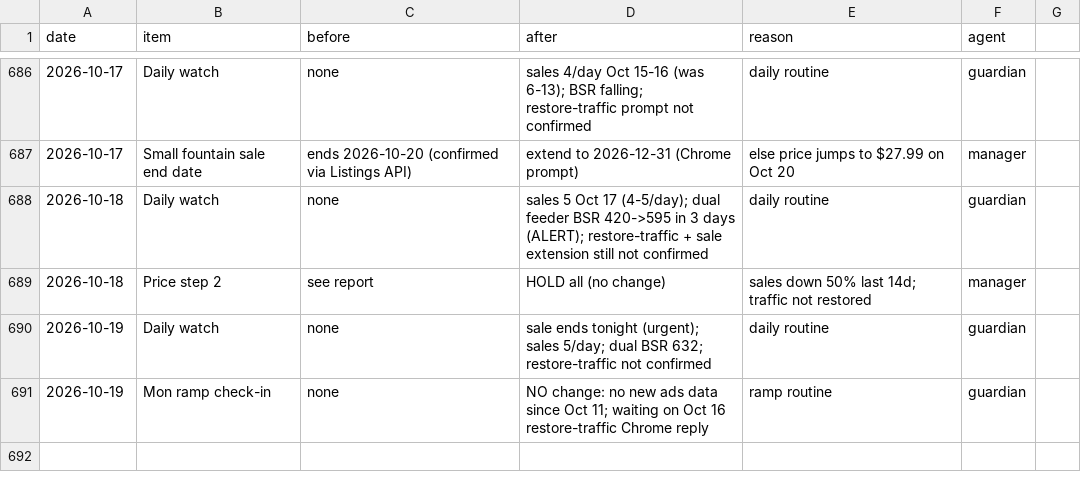
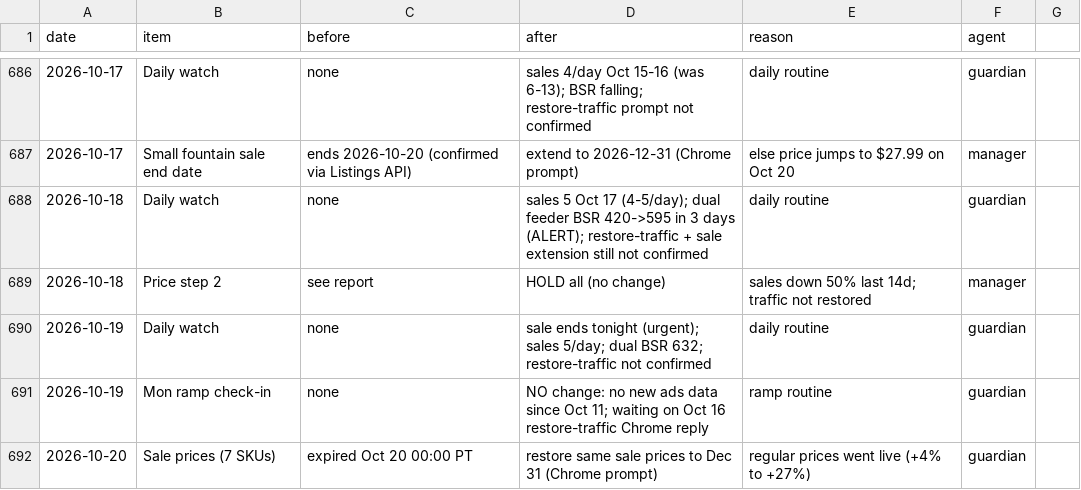
Before and after one commit to matan300106-bit/Pixel-Agents, a CSV file: petme2-ads-agent/changes-log.csv, drawn as a sheet; only a part is shown, gaps mark what is left out.

```diff
--- a/petme2-ads-agent/changes-log.csv
+++ b/petme2-ads-agent/changes-log.csv
@@ -691 +691,2 @@ date,item,before,after,reason,agent
 2026-10-19,Mon ramp check-in,none,"NO change: no new ads data since Oct 11; waiting on Oct 16 restore-traffic Chrome reply",ramp routine,guardian
+2026-10-20,Sale prices (7 SKUs),expired Oct 20 00:00 PT,restore same sale prices to Dec 31 (Chrome prompt),regular prices went live (+4% to +27%),guardian
```
Also changed, not shown: petme2-ads-agent/reports/rank-history.csv, 2 other files.
